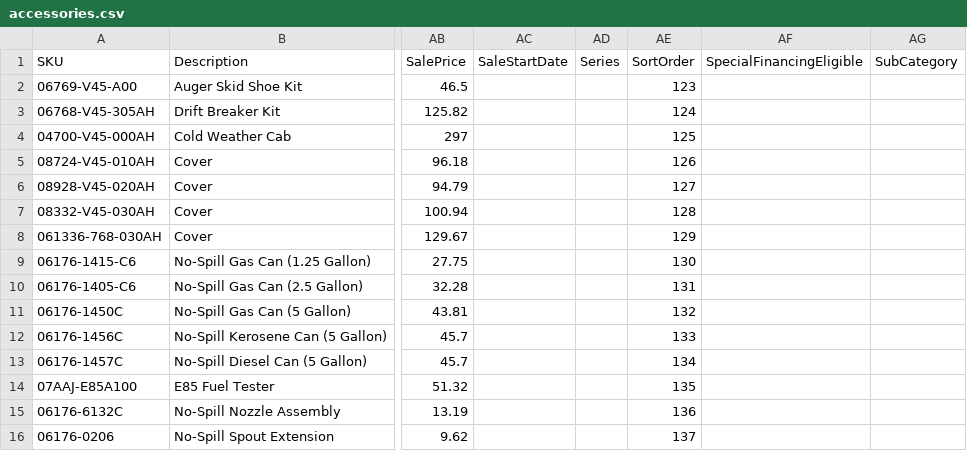
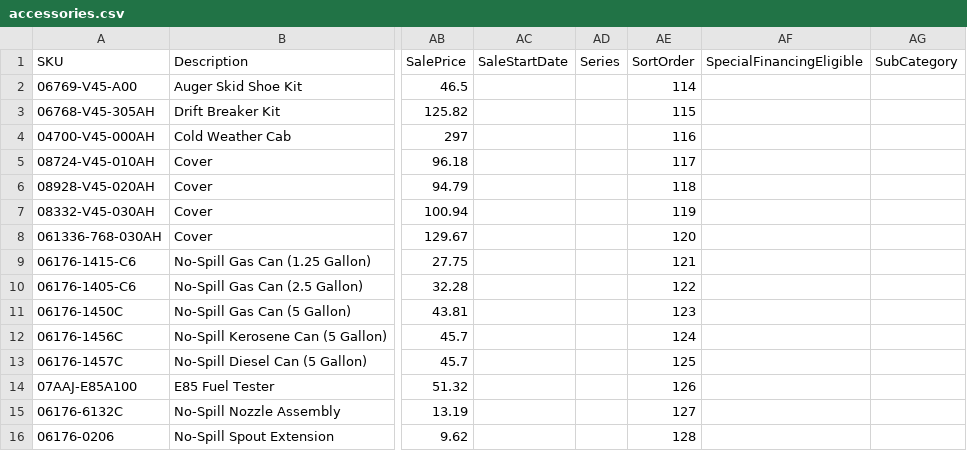
Before and after one commit to WestEndPower/westendpower-marketplace, a CSV file: brands/honda/data/accessories.csv, drawn as a sheet; only a part is shown, gaps mark what is left out; the diff names each change by its address in the sheet, - before the commit and + after, or states it on an @@ line.

```diff
--- a/brands/honda/data/accessories.csv
+++ b/brands/honda/data/accessories.csv
-AE2: 123
+AE2: 114
-AE3: 124
+AE3: 115
-AE4: 125
+AE4: 116
-AE5: 126
+AE5: 117
-AE6: 127
+AE6: 118
-AE7: 128
+AE7: 119
-AE8: 129
+AE8: 120
-AE9: 130
+AE9: 121
-AE10: 131
+AE10: 122
-AE11: 132
+AE11: 123
-AE12: 133
+AE12: 124
-AE13: 134
+AE13: 125
-AE14: 135
+AE14: 126
-AE15: 136
+AE15: 127
-AE16: 137
+AE16: 128
```
Also changed, not shown: brands/honda/data/attachments.csv, brands/honda/data/batteries.csv, 6 other files.
